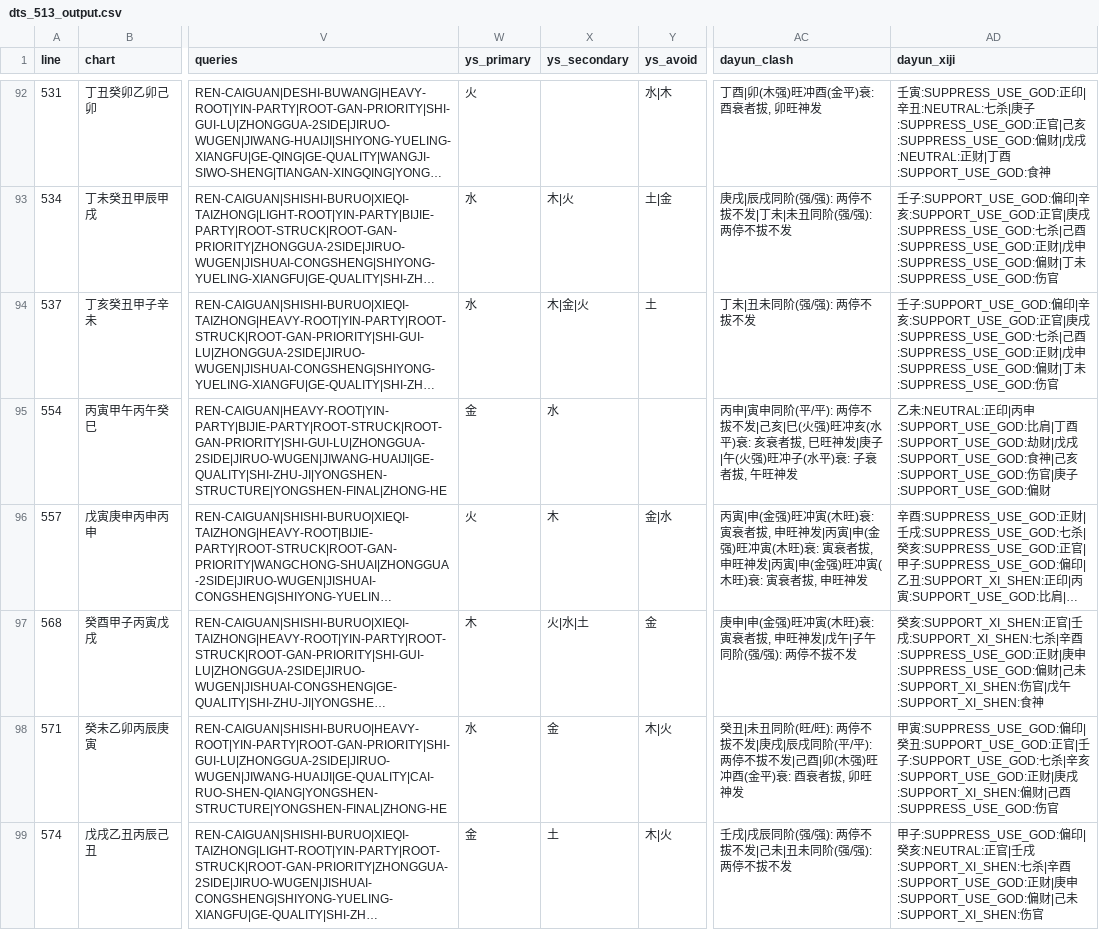
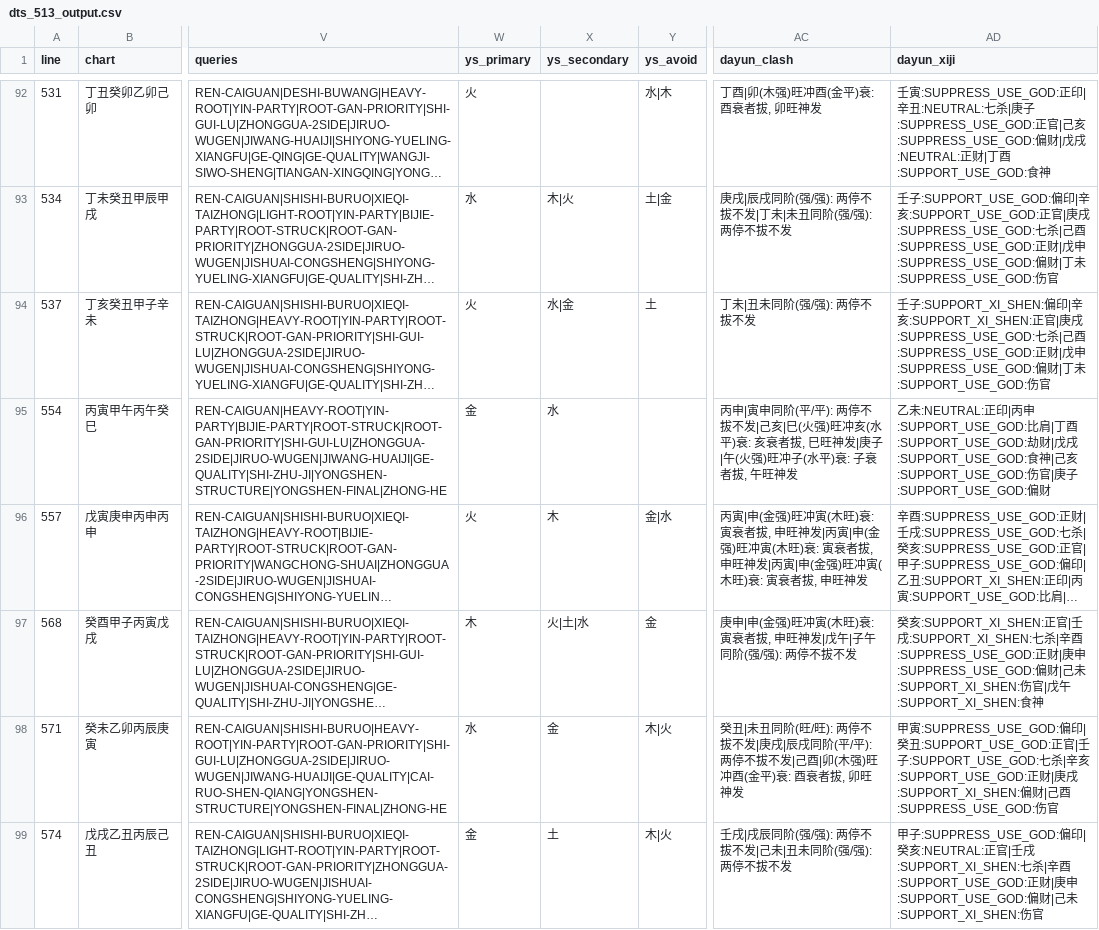
Before and after one commit to ZQMMING/wisdom, a CSV file: scripts/dts_513_output.csv, drawn as a sheet; only a part is shown, gaps mark what is left out; long unchanged cells end in …; the diff covers the shown part only; the diff names each change by its address in the sheet, - before the commit and + after, or states it on an @@ line.

```diff
--- a/scripts/dts_513_output.csv
+++ b/scripts/dts_513_output.csv
-W94 (ys_primary): 水
+W94 (ys_primary): 火
-X94 (ys_secondary): 木|金|火
+X94 (ys_secondary): 水|金
-AD94 (dayun_xiji): 壬子:SUPPORT_USE_GOD:偏印|辛亥:SUPPORT_USE_GOD:正官|庚戌:SUPPRESS_USE_GOD:七杀|己酉:SUPPRESS_USE_GOD:正财|戊申:SUPPRESS_USE_GOD:偏财|丁未:SUPPRESS_USE_GOD:伤官
+AD94 (dayun_xiji): 壬子:SUPPORT_XI_SHEN:偏印|辛亥:SUPPORT_XI_SHEN:正官|庚戌:SUPPRESS_USE_GOD:七杀|己酉:SUPPRESS_USE_GOD:正财|戊申:SUPPRESS_USE_GOD:偏财|丁未:SUPPORT_USE_GOD:伤官
-X97 (ys_secondary): 火|水|土
+X97 (ys_secondary): 火|土|水
```
Also changed, not shown: 95 edited cells elsewhere in this file, 2 other files.
